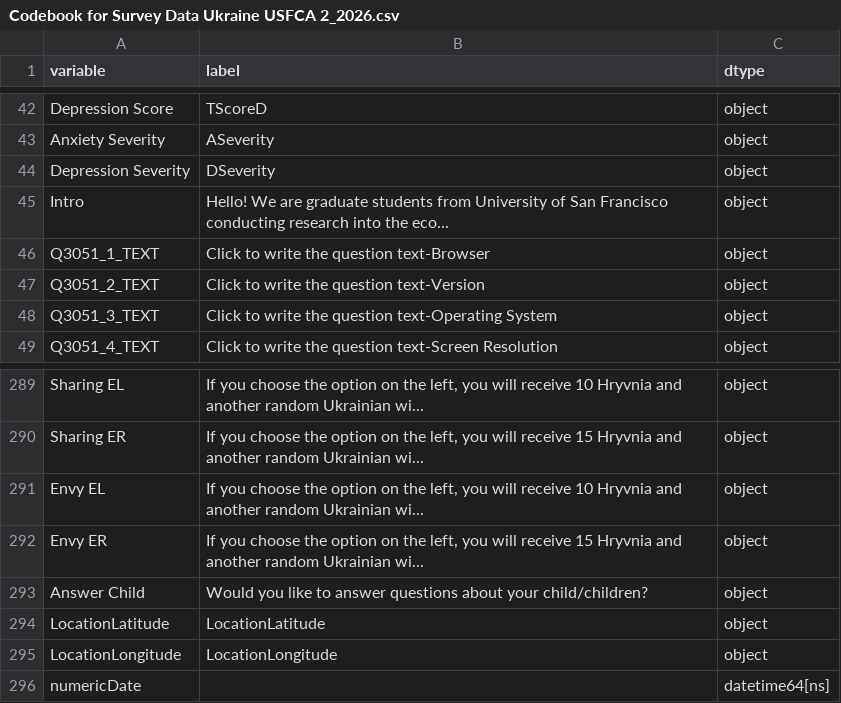
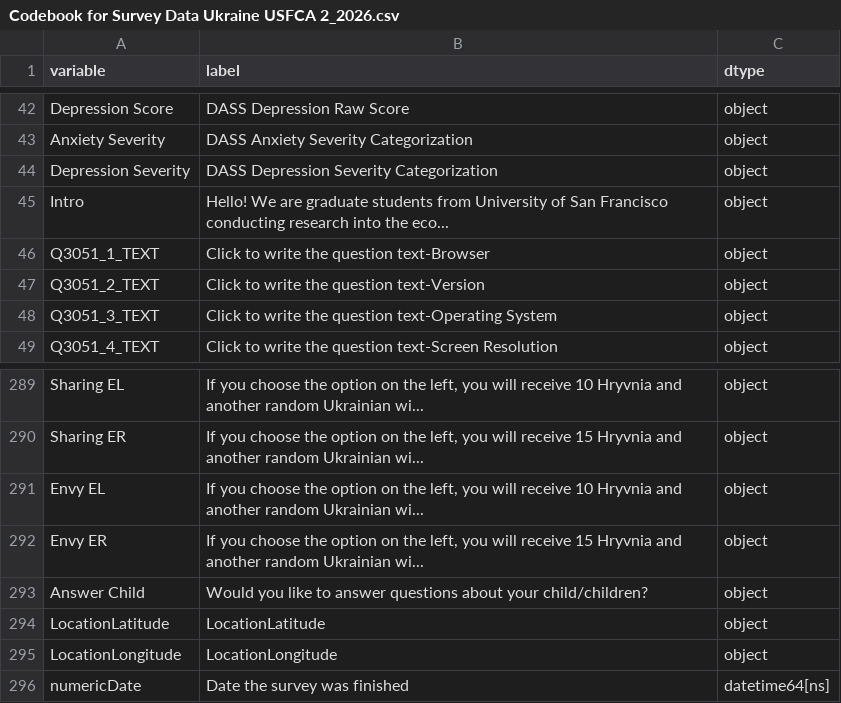
Before and after one commit to diagonalai/Python_notebooks_AI_ML_ETL, a CSV file: Ukraine Behavioral Data USFCA/Codebook for Survey Data Ukraine USFCA 2_2026.csv, drawn as a sheet; only a part is shown, gaps mark what is left out; the diff covers the shown part only; the diff names each change by its address in the sheet, - before the commit and + after, or states it on an @@ line.

```diff
--- a/Ukraine Behavioral Data USFCA/Codebook for Survey Data Ukraine USFCA 2_2026.csv
+++ b/Ukraine Behavioral Data USFCA/Codebook for Survey Data Ukraine USFCA 2_2026.csv
-B42 (label): TScoreD
+B42 (label): DASS Depression Raw Score
-B43 (label): ASeverity
+B43 (label): DASS Anxiety Severity Categorization
-B44 (label): DSeverity
+B44 (label): DASS Depression Severity Categorization
-B296 (label): (empty)
+B296 (label): Date the survey was finished
```
Also changed, not shown: 5 added rows, 5 removed rows and 20 edited cells elsewhere in this file.
